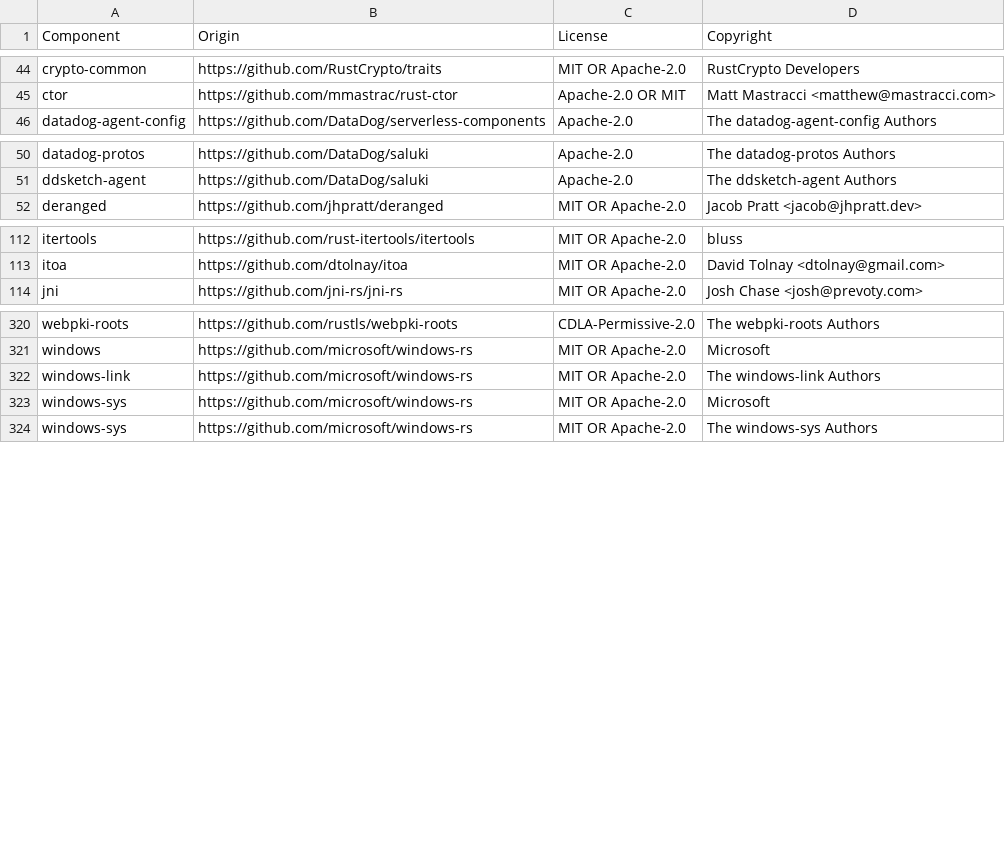
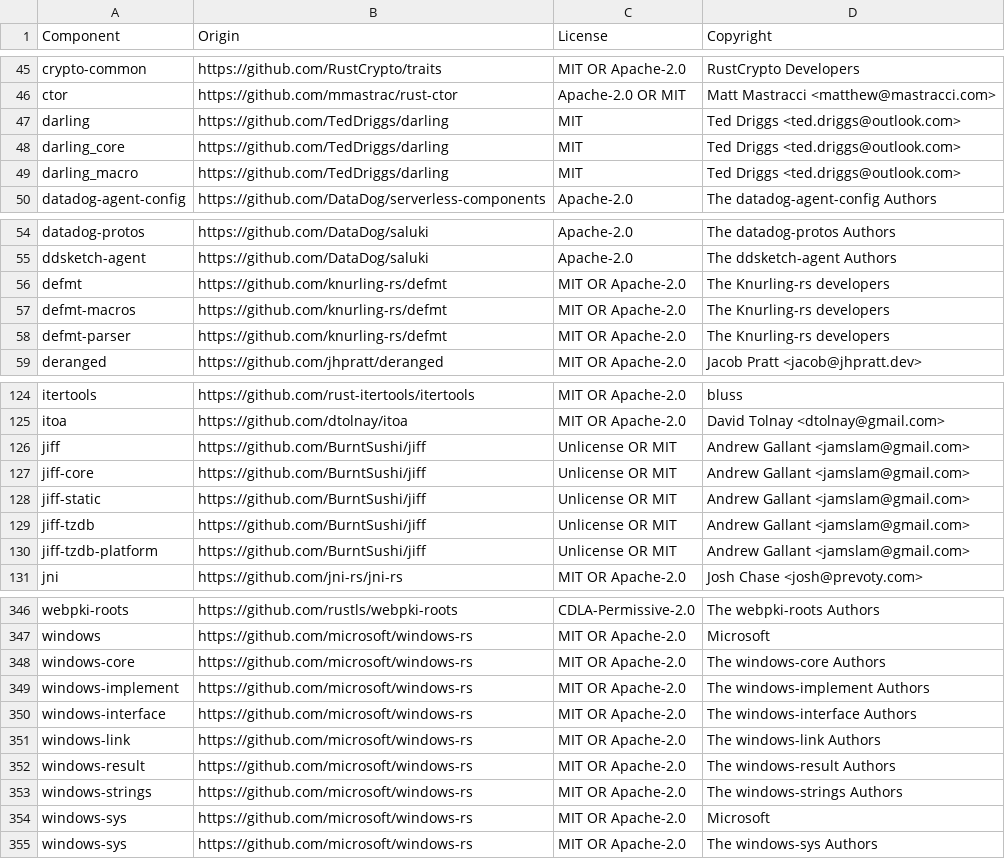
Before and after one commit to DataDog/datadog-lambda-extension, a CSV file: bottlecap/LICENSE-3rdparty.csv, drawn as a sheet; only a part is shown, gaps mark what is left out; the diff covers the shown part only; the diff names each change by its address in the sheet, - before the commit and + after, or states it on an @@ line.

```diff
--- a/bottlecap/LICENSE-3rdparty.csv
+++ b/bottlecap/LICENSE-3rdparty.csv
+row 47: darling | https://github.com/TedDriggs/darling | MIT | Ted Driggs <ted.driggs@outlook.com>
+row 48: darling_core | https://github.com/TedDriggs/darling | MIT | Ted Driggs <ted.driggs@outlook.com>
+row 49: darling_macro | https://github.com/TedDriggs/darling | MIT | Ted Driggs <ted.driggs@outlook.com>
+row 56: defmt | https://github.com/knurling-rs/defmt | MIT OR Apache-2.0 | The Knurling-rs developers
+row 57: defmt-macros | https://github.com/knurling-rs/defmt | MIT OR Apache-2.0 | The Knurling-rs developers
+row 58: defmt-parser | https://github.com/knurling-rs/defmt | MIT OR Apache-2.0 | The Knurling-rs developers
+row 126: jiff | https://github.com/BurntSushi/jiff | Unlicense OR MIT | Andrew Gallant <jamslam@gmail.com>
+row 127: jiff-core | https://github.com/BurntSushi/jiff | Unlicense OR MIT | Andrew Gallant <jamslam@gmail.com>
+row 128: jiff-static | https://github.com/BurntSushi/jiff | Unlicense OR MIT | Andrew Gallant <jamslam@gmail.com>
+row 129: jiff-tzdb | https://github.com/BurntSushi/jiff | Unlicense OR MIT | Andrew Gallant <jamslam@gmail.com>
+row 130: jiff-tzdb-platform | https://github.com/BurntSushi/jiff | Unlicense OR MIT | Andrew Gallant <jamslam@gmail.com>
+row 348: windows-core | https://github.com/microsoft/windows-rs | MIT OR Apache-2.0 | The windows-core Authors
+row 349: windows-implement | https://github.com/microsoft/windows-rs | MIT OR Apache-2.0 | The windows-implement Authors
+row 350: windows-interface | https://github.com/microsoft/windows-rs | MIT OR Apache-2.0 | The windows-interface Authors
+row 352: windows-result | https://github.com/microsoft/windows-rs | MIT OR Apache-2.0 | The windows-result Authors
+row 353: windows-strings | https://github.com/microsoft/windows-rs | MIT OR Apache-2.0 | The windows-strings Authors
```
Also changed, not shown: 16 added rows and 1 removed row elsewhere in this file, 5 other files.
